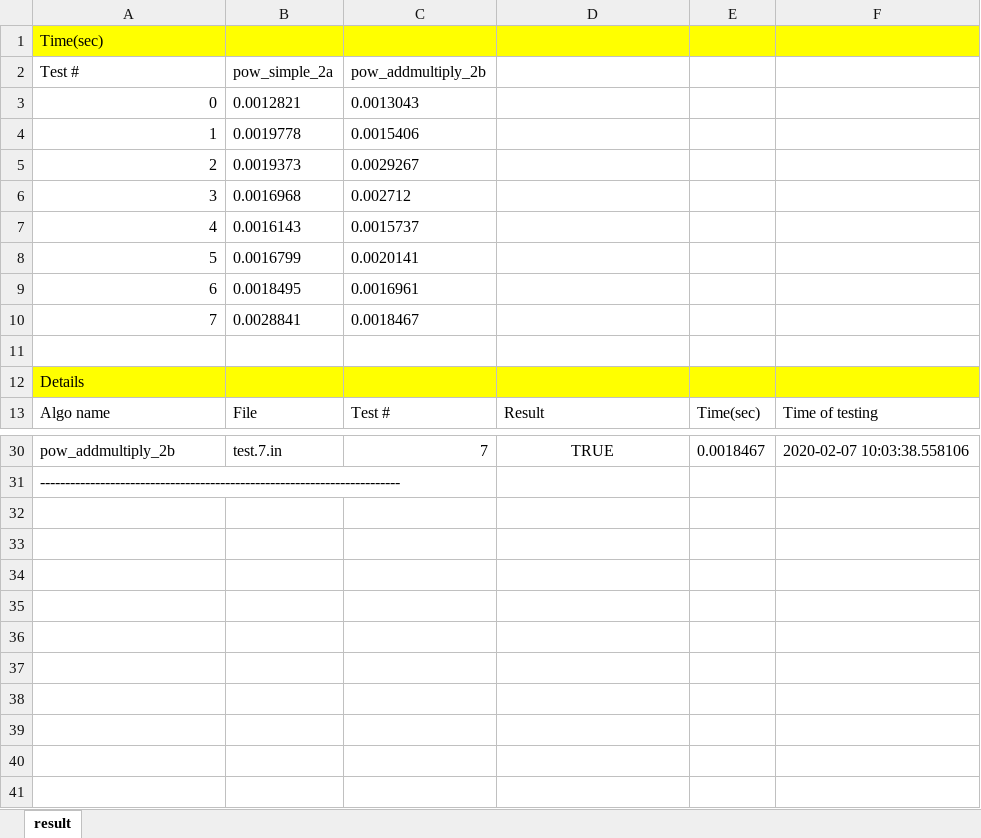
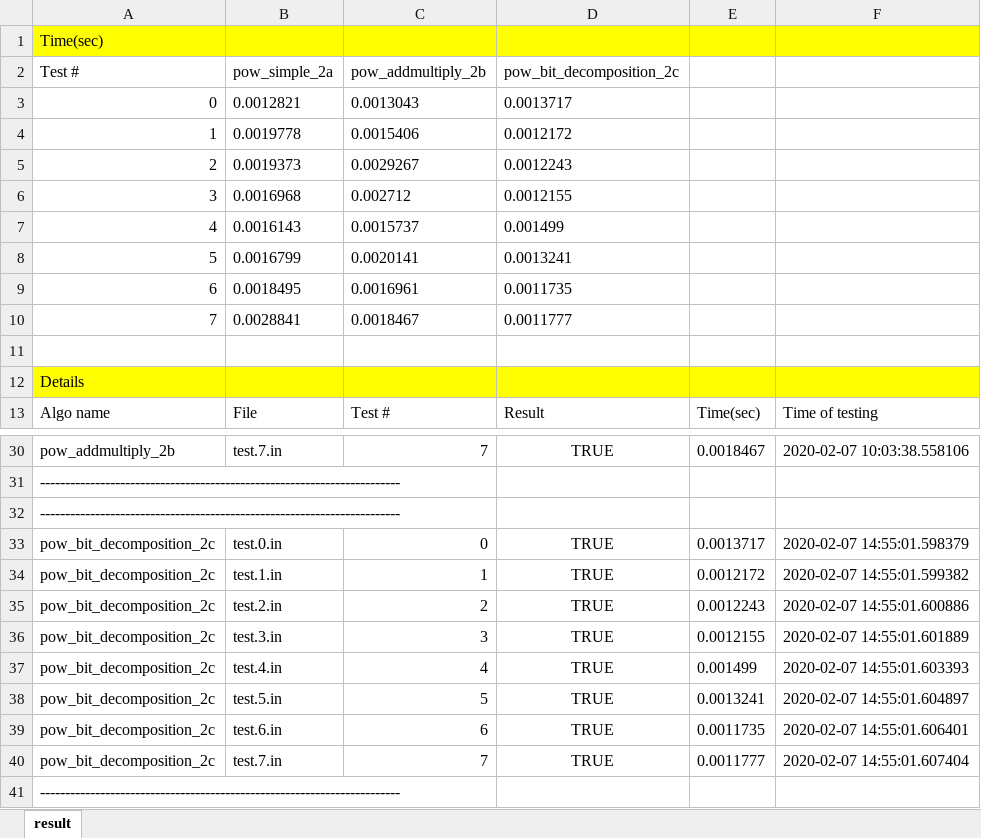
Before and after one commit to ivekhov/AlgoOtus, an Excel workbook: pytester/pytester/data4test/pow/pow_result.xlsx, sheet result, drawn as a sheet; only a part is shown, gaps mark what is left out; values as stored, in another font and other column widths than the file's, no borders; the diff names each change by its address in the sheet, - before the commit and + after, or states it on an @@ line.

Commit message:
added 2.c pow_decomp scenario, added 3.d Eratosfen bit

```diff
--- a/pytester/pytester/data4test/pow/pow_result.xlsx (sheet result)
+++ b/pytester/pytester/data4test/pow/pow_result.xlsx (sheet result)
-D2: (empty)
+D2: pow_bit_decomposition_2c
-D3 (pow_bit_decomposition_2c): (empty)
+D3 (pow_bit_decomposition_2c): 0.0013717
-D4 (pow_bit_decomposition_2c): (empty)
+D4 (pow_bit_decomposition_2c): 0.0012172
-D5 (pow_bit_decomposition_2c): (empty)
+D5 (pow_bit_decomposition_2c): 0.0012243
-D6 (pow_bit_decomposition_2c): (empty)
+D6 (pow_bit_decomposition_2c): 0.0012155
-D7 (pow_bit_decomposition_2c): (empty)
+D7 (pow_bit_decomposition_2c): 0.001499
-D8 (pow_bit_decomposition_2c): (empty)
+D8 (pow_bit_decomposition_2c): 0.0013241
-D9 (pow_bit_decomposition_2c): (empty)
+D9 (pow_bit_decomposition_2c): 0.0011735
-D10 (pow_bit_decomposition_2c): (empty)
+D10 (pow_bit_decomposition_2c): 0.0011777
+row 32: ------------------------------------------------------------------------
+row 33: pow_bit_decomposition_2c | test.0.in | 0 | TRUE | 0.0013717 | 2020-02-07 14:55:01.598379
+row 34: pow_bit_decomposition_2c | test.1.in | 1 | TRUE | 0.0012172 | 2020-02-07 14:55:01.599382
+row 35: pow_bit_decomposition_2c | test.2.in | 2 | TRUE | 0.0012243 | 2020-02-07 14:55:01.600886
+row 36: pow_bit_decomposition_2c | test.3.in | 3 | TRUE | 0.0012155 | 2020-02-07 14:55:01.601889
+row 37: pow_bit_decomposition_2c | test.4.in | 4 | TRUE | 0.001499 | 2020-02-07 14:55:01.603393
+row 38: pow_bit_decomposition_2c | test.5.in | 5 | TRUE | 0.0013241 | 2020-02-07 14:55:01.604897
+row 39: pow_bit_decomposition_2c | test.6.in | 6 | TRUE | 0.0011735 | 2020-02-07 14:55:01.606401
+row 40: pow_bit_decomposition_2c | test.7.in | 7 | TRUE | 0.0011777 | 2020-02-07 14:55:01.607404
+row 41: ------------------------------------------------------------------------
```
Also changed, not shown: pytester/pytester/data4test/simple_numbers/simple_numbers_result.xlsx, 7 other files.
